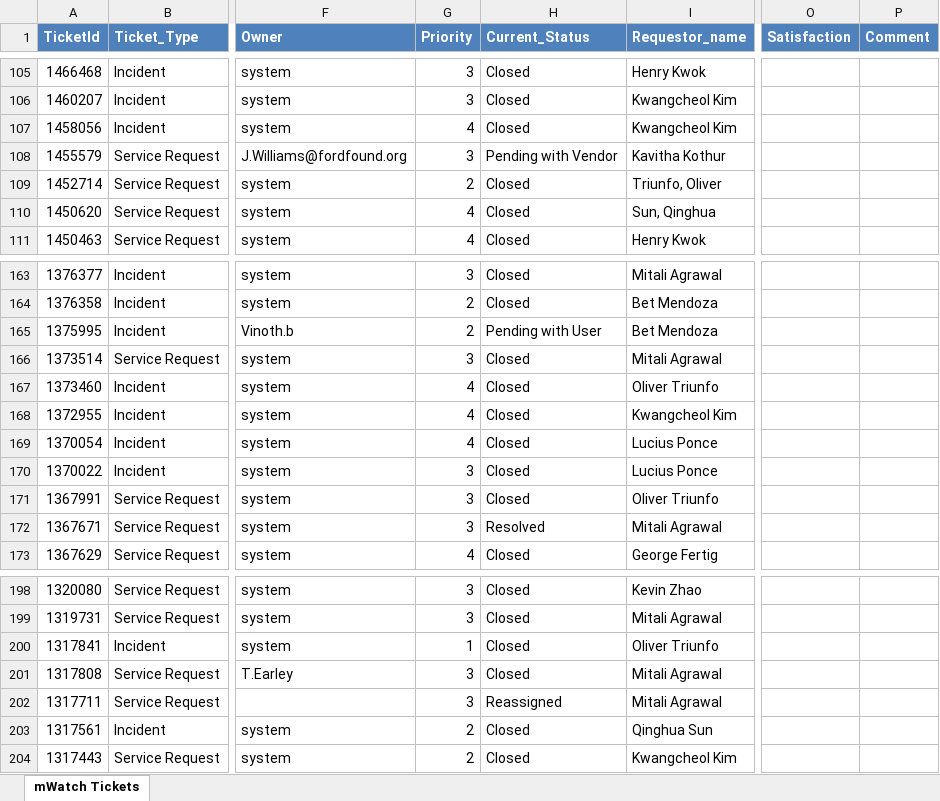
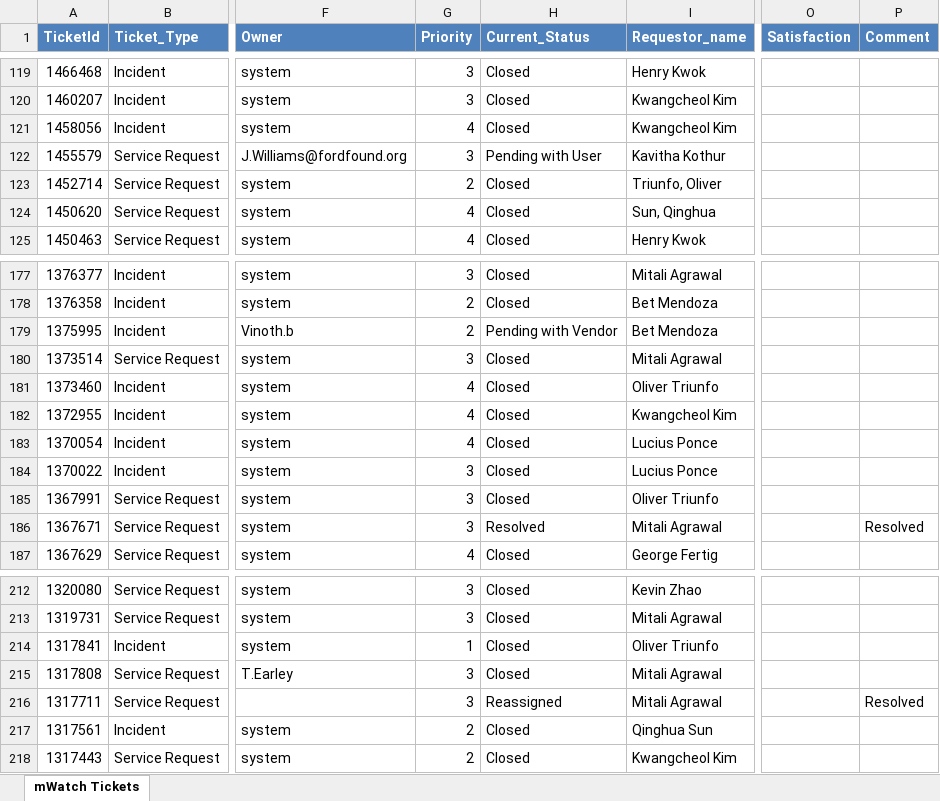
Before and after one commit to hycinix/Ford-Code, an Excel workbook: mWatch/Pull Data DB/BSD_mWatch_Tickets_Report.xlsx, sheet mWatch Tickets, drawn as a sheet; only a part is shown, gaps mark what is left out; values as stored, in another font and other column widths than the file's, no borders; addresses are those after the commit; the diff covers the shown part only; the diff names each change by its address in the sheet, - before the commit and + after, or states it on an @@ line.

```diff
--- a/mWatch/Pull Data DB/BSD_mWatch_Tickets_Report.xlsx (sheet mWatch Tickets)
+++ b/mWatch/Pull Data DB/BSD_mWatch_Tickets_Report.xlsx (sheet mWatch Tickets)
-H122 (Current_Status): Pending with Vendor
+H122 (Current_Status): Pending with User
-H179 (Current_Status): Pending with User
+H179 (Current_Status): Pending with Vendor
-P186 (Comment): (empty)
+P186 (Comment): Resolved
-P216 (Comment): (empty)
+P216 (Comment): Resolved
```
Also changed, not shown: 14 added rows and 49 edited cells elsewhere in this sheet, mWatch/Pull Data DB/BSD_mWatch_Tickets_Report_All.xlsx, mWatch/Pull Data DB/sharepoint_tickets.xlsx, 3 other files.
